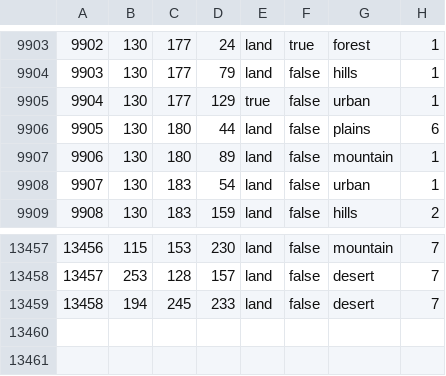
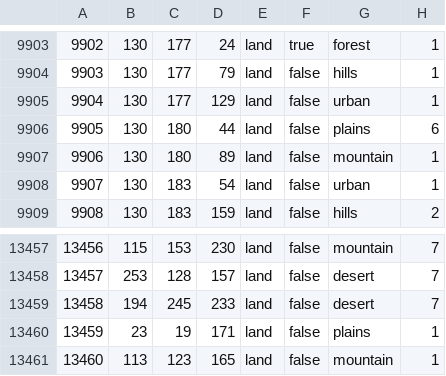
Before and after one commit to GlumptiousMidnightArrives/fallen_eagle, a CSV file: map/definition.csv, drawn as a sheet; only a part is shown, gaps mark what is left out.

```diff
--- a/map/definition.csv
+++ b/map/definition.csv
@@ -9904,3 +9904,3 @@
 9903;130;177;79;land;false;hills;1
-9904;130;177;129;true;false;urban;1
+9904;130;177;129;land;false;urban;1
 9905;130;180;44;land;false;plains;6
@@ -13459 +13459,3 @@
 13458;194;245;233;land;false;desert;7
+13459;23;19;171;land;false;plains;1
+13460;113;123;165;land;false;mountain;1
```
Also changed, not shown: 27 other files.
